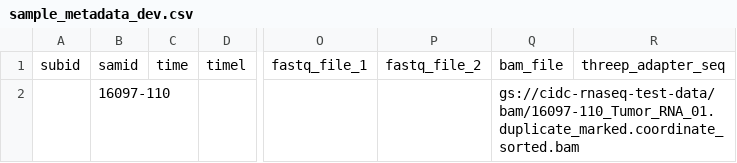
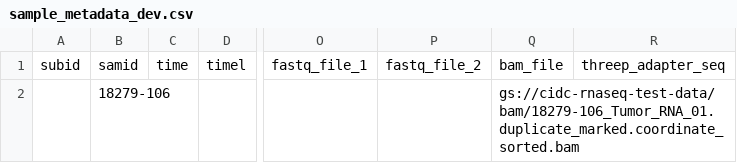
Before and after one commit to NCI-CIDC/cidc_rnaseq2_releases, a CSV file: config/sample_metadata_dev.csv, drawn as a sheet; only a part is shown, gaps mark what is left out; the diff names each change by its address in the sheet, - before the commit and + after, or states it on an @@ line.

```diff
--- a/config/sample_metadata_dev.csv
+++ b/config/sample_metadata_dev.csv
-B2: 16097-110
+B2: 18279-106
-Q2: gs://cidc-rnaseq-test-data/bam/16097-110_Tumor_RNA_01.duplicate_marked.coordinate_sorted.bam
+Q2: gs://cidc-rnaseq-test-data/bam/18279-106_Tumor_RNA_01.duplicate_marked.coordinate_sorted.bam
```
Also changed, not shown: 4 other files.
